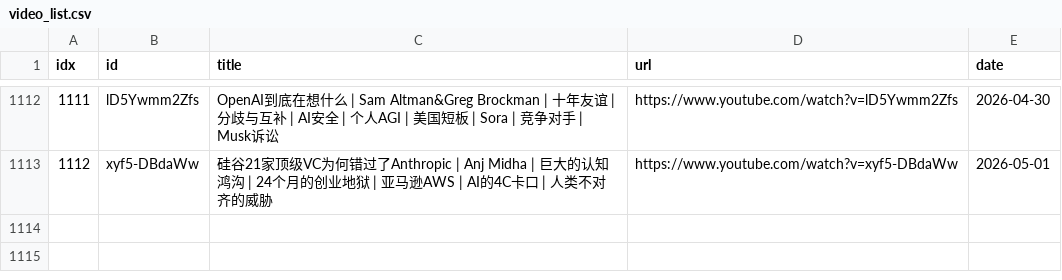
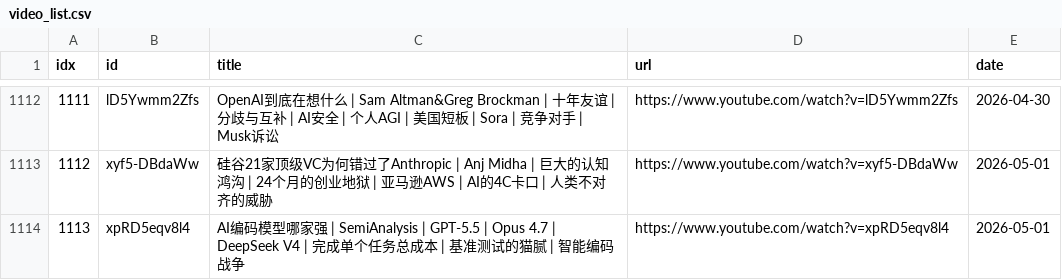
Before and after one commit to sumsjp/BestPartners, a CSV file: src/video_list.csv, drawn as a sheet; only a part is shown, gaps mark what is left out.

```diff
--- a/src/video_list.csv
+++ b/src/video_list.csv
@@ -1113 +1113,2 @@ idx,id,title,url,date
 1112,xyf5-DBdaWw,硅谷21家顶级VC为何错过了Anthropic | Anj Midha | 巨大的认知鸿沟 | 24个月的创业地狱 | 亚马逊AWS | AI的4C卡口 | 人类不对齐的威胁,https://www.youtube.com/watch?v=xyf5-DBdaWw,2026-05-01
+1113,xpRD5eqv8l4,AI编码模型哪家强 | SemiAnalysis | GPT-5.5 | Opus 4.7 | DeepSeek V4 | 完成单个任务总成本 | 基准测试的猫腻 | 智能编码战争,https://www.youtube.com/watch?v=xpRD5eqv8l4,2026-05-01
```
Also changed, not shown: 4 other files.
